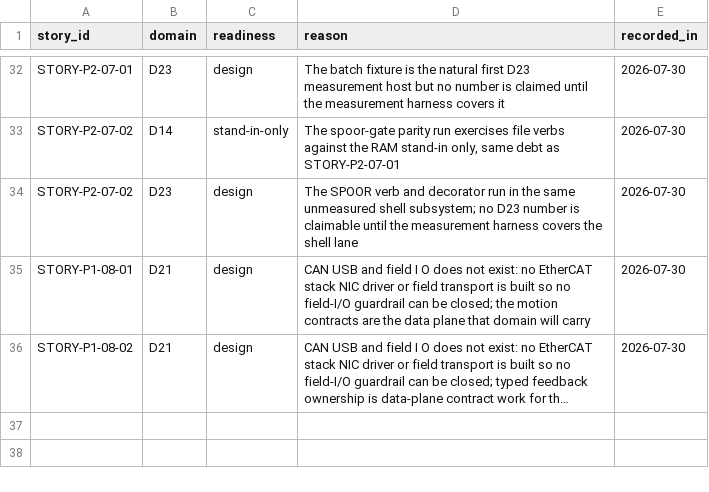
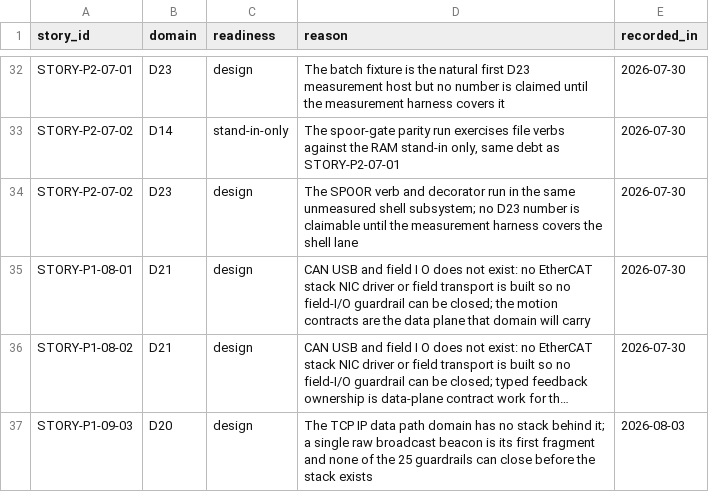
Before and after one commit to revred/TinyOS, a TSV file: goals/assurance/open-debt.tsv, drawn as a sheet; only a part is shown, gaps mark what is left out; long unchanged cells end in …; the diff names each change by its address in the sheet, - before the commit and + after, or states it on an @@ line.

```diff
--- a/goals/assurance/open-debt.tsv
+++ b/goals/assurance/open-debt.tsv
+row 37: STORY-P1-09-03 | D20 | design | The TCP IP data path domain has no stack behind it; a single raw broadcast beacon is its first fragment and none of the 25 guardrails can close before the stack exists | 2026-08-03
```
Also changed, not shown: goals/assurance/feature-contracts.tsv, goals/assurance/loose-ends.tsv, 20 other files.
